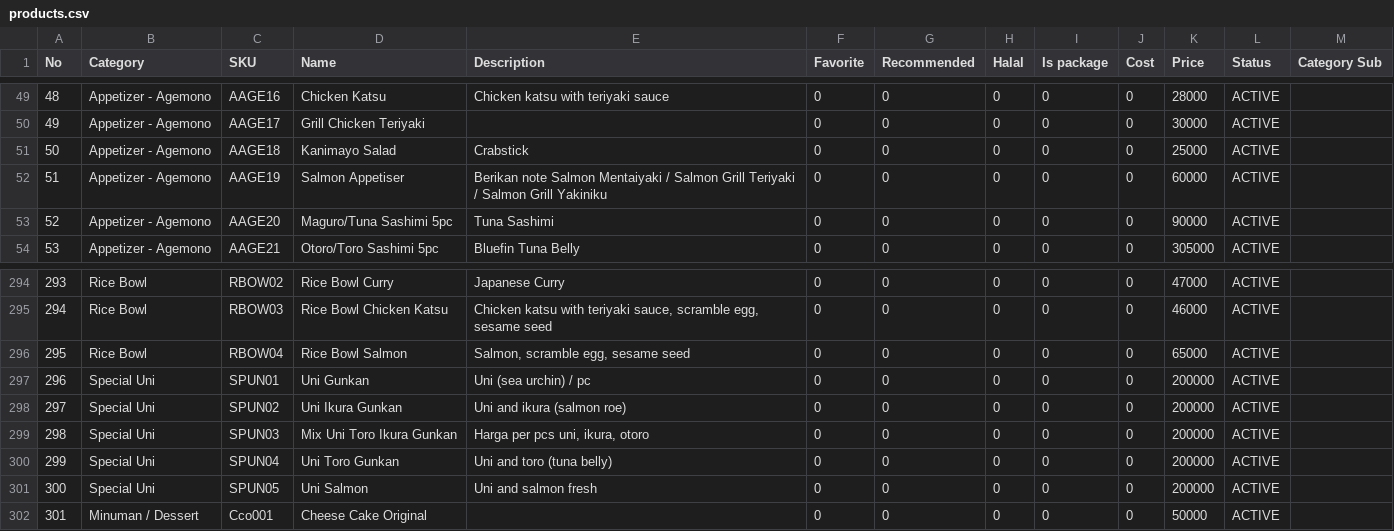
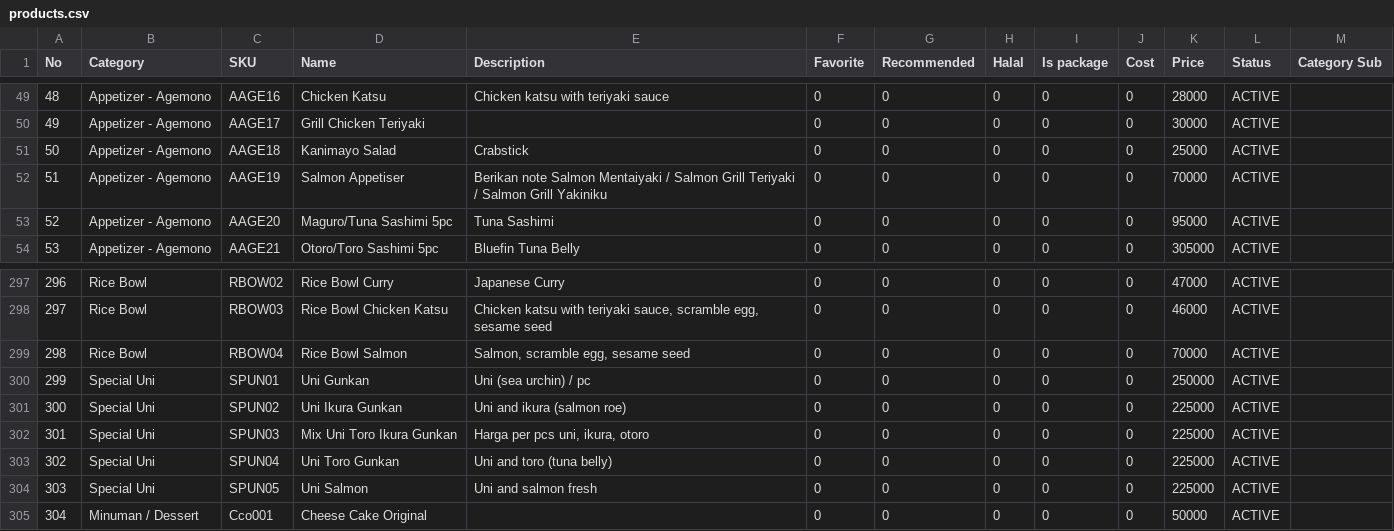
Before and after one commit to calvinadhikang/daidokoro-web, a CSV file: database/data/products.csv, drawn as a sheet; only a part is shown, gaps mark what is left out; addresses are those after the commit; the diff covers the shown part only; the diff names each change by its address in the sheet, - before the commit and + after, or states it on an @@ line.

```diff
--- a/database/data/products.csv
+++ b/database/data/products.csv
-K52 (Price): 60000
+K52 (Price): 70000
-K53 (Price): 90000
+K53 (Price): 95000
@@ column A (No) renumbered from row 175 down @@
-K299 (Price): 65000
+K299 (Price): 70000
-K300 (Price): 200000
+K300 (Price): 250000
-K301:K304 (Price): 200000
+K301:K304 (Price): 225000
```
Also changed, not shown: 3 added rows and 9 edited cells elsewhere in this file, 5 other files.
